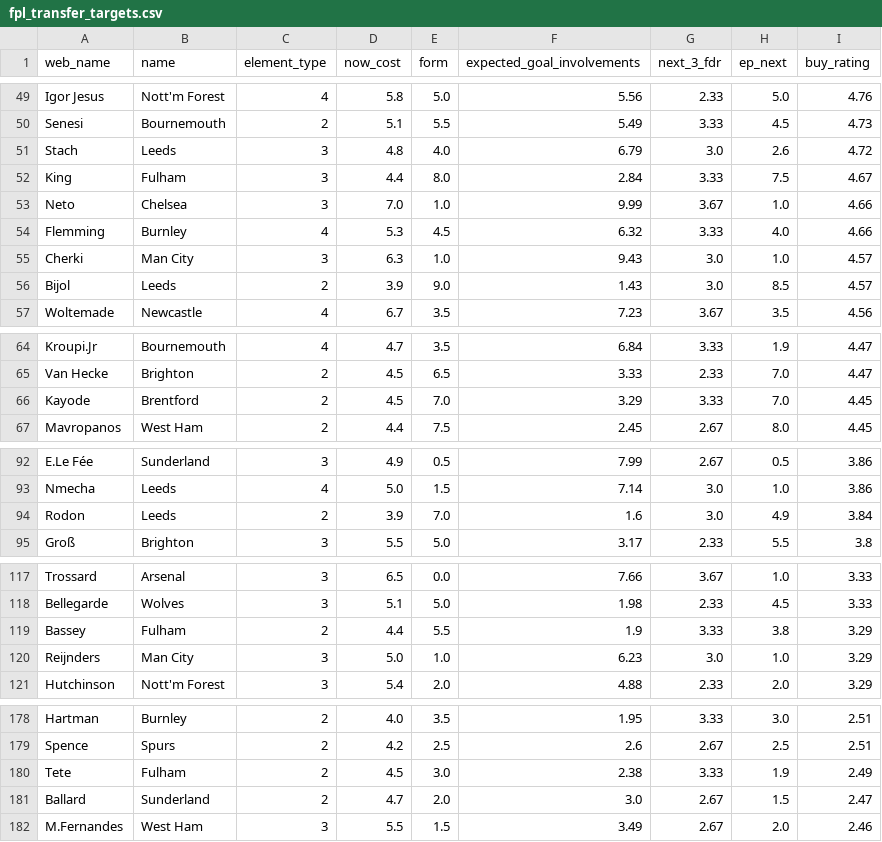
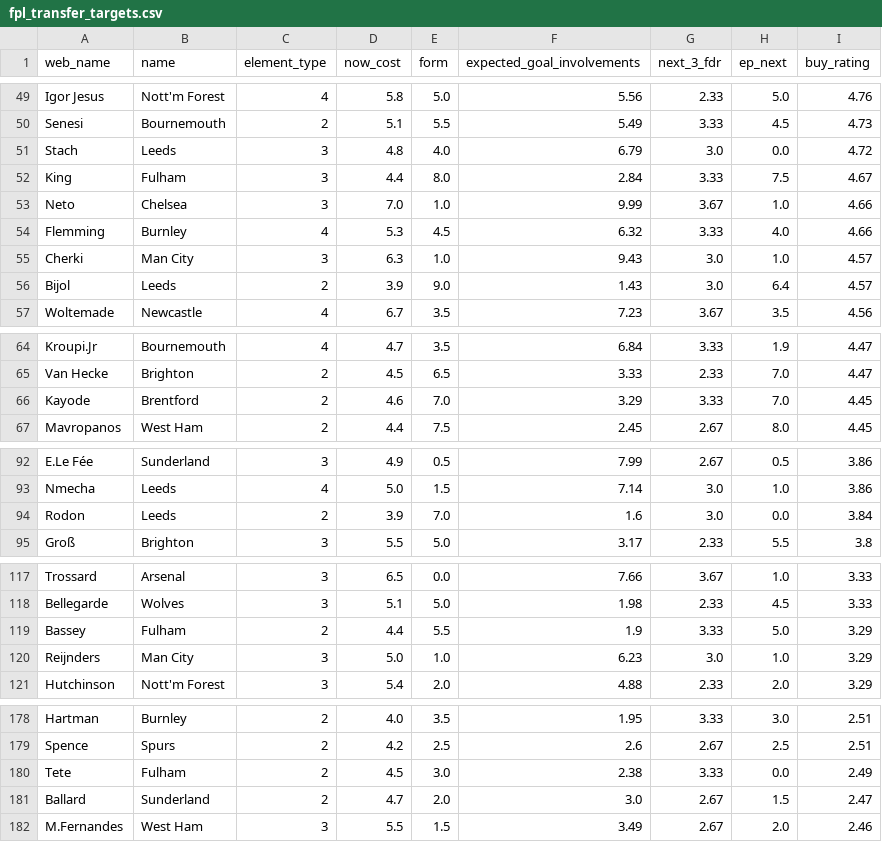
Before and after one commit to emmanuel2021-guru/fpl_dashboard, a CSV file: fpl_transfer_targets.csv, drawn as a sheet; only a part is shown, gaps mark what is left out; the diff covers the shown part only.

```diff
--- a/fpl_transfer_targets.csv
+++ b/fpl_transfer_targets.csv
@@ -50,3 +50,3 @@ Igor Jesus,Nott'm Forest,4,5.8,5.0,5.56,2.33,5.0,4.76
 Senesi,Bournemouth,2,5.1,5.5,5.49,3.33,4.5,4.73
-Stach,Leeds,3,4.8,4.0,6.79,3.0,2.6,4.72
+Stach,Leeds,3,4.8,4.0,6.79,3.0,0.0,4.72
 King,Fulham,3,4.4,8.0,2.84,3.33,7.5,4.67
@@ -55,3 +55,3 @@ Flemming,Burnley,4,5.3,4.5,6.32,3.33,4.0,4.66
 Cherki,Man City,3,6.3,1.0,9.43,3.0,1.0,4.57
-Bijol,Leeds,2,3.9,9.0,1.43,3.0,8.5,4.57
+Bijol,Leeds,2,3.9,9.0,1.43,3.0,6.4,4.57
 Woltemade,Newcastle,4,6.7,3.5,7.23,3.67,3.5,4.56
@@ -65,3 +65,3 @@ Kroupi.Jr,Bournemouth,4,4.7,3.5,6.84,3.33,1.9,4.47
 Van Hecke,Brighton,2,4.5,6.5,3.33,2.33,7.0,4.47
-Kayode,Brentford,2,4.5,7.0,3.29,3.33,7.0,4.45
+Kayode,Brentford,2,4.6,7.0,3.29,3.33,7.0,4.45
 Mavropanos,West Ham,2,4.4,7.5,2.45,2.67,8.0,4.45
@@ -93,3 +93,3 @@ E.Le Fée,Sunderland,3,4.9,0.5,7.99,2.67,0.5,3.86
 Nmecha,Leeds,4,5.0,1.5,7.14,3.0,1.0,3.86
-Rodon,Leeds,2,3.9,7.0,1.6,3.0,4.9,3.84
+Rodon,Leeds,2,3.9,7.0,1.6,3.0,0.0,3.84
 Groß,Brighton,3,5.5,5.0,3.17,2.33,5.5,3.8
@@ -118,3 +118,3 @@ Trossard,Arsenal,3,6.5,0.0,7.66,3.67,1.0,3.33
 Bellegarde,Wolves,3,5.1,5.0,1.98,2.33,4.5,3.33
-Bassey,Fulham,2,4.4,5.5,1.9,3.33,3.8,3.29
+Bassey,Fulham,2,4.4,5.5,1.9,3.33,5.0,3.29
 Reijnders,Man City,3,5.0,1.0,6.23,3.0,1.0,3.29
@@ -179,3 +179,3 @@ Hartman,Burnley,2,4.0,3.5,1.95,3.33,3.0,2.51
 Spence,Spurs,2,4.2,2.5,2.6,2.67,2.5,2.51
-Tete,Fulham,2,4.5,3.0,2.38,3.33,1.9,2.49
+Tete,Fulham,2,4.5,3.0,2.38,3.33,0.0,2.49
 Ballard,Sunderland,2,4.7,2.0,3.0,2.67,1.5,2.47
```
Also changed, not shown: 4 edited cells elsewhere in this file, fpl_players.csv, 1 other file.
